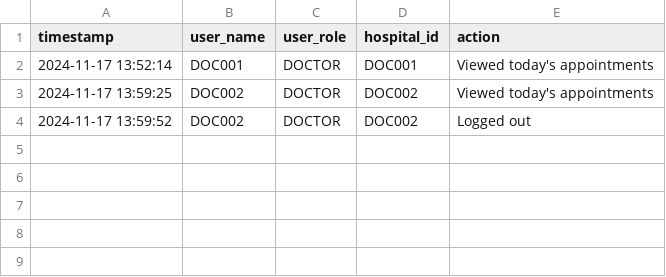
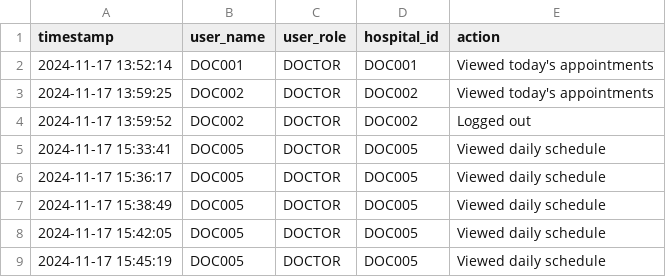
Before and after one commit to Coziyu/HospitalManagementSystem, a CSV file: data/audit_log.csv, drawn as a sheet; the diff names each change by its address in the sheet, - before the commit and + after, or states it on an @@ line.

Commit message:
implement auto initialization of schedule not in file

```diff
--- a/data/audit_log.csv
+++ b/data/audit_log.csv
+row 5: 2024-11-17 15:33:41 | DOC005 | DOCTOR | DOC005 | Viewed daily schedule
+row 6: 2024-11-17 15:36:17 | DOC005 | DOCTOR | DOC005 | Viewed daily schedule
+row 7: 2024-11-17 15:38:49 | DOC005 | DOCTOR | DOC005 | Viewed daily schedule
+row 8: 2024-11-17 15:42:05 | DOC005 | DOCTOR | DOC005 | Viewed daily schedule
+row 9: 2024-11-17 15:45:19 | DOC005 | DOCTOR | DOC005 | Viewed daily schedule
```
Also changed, not shown: data/Appointment/Appointments.csv, data/users.csv, 4 other files.
